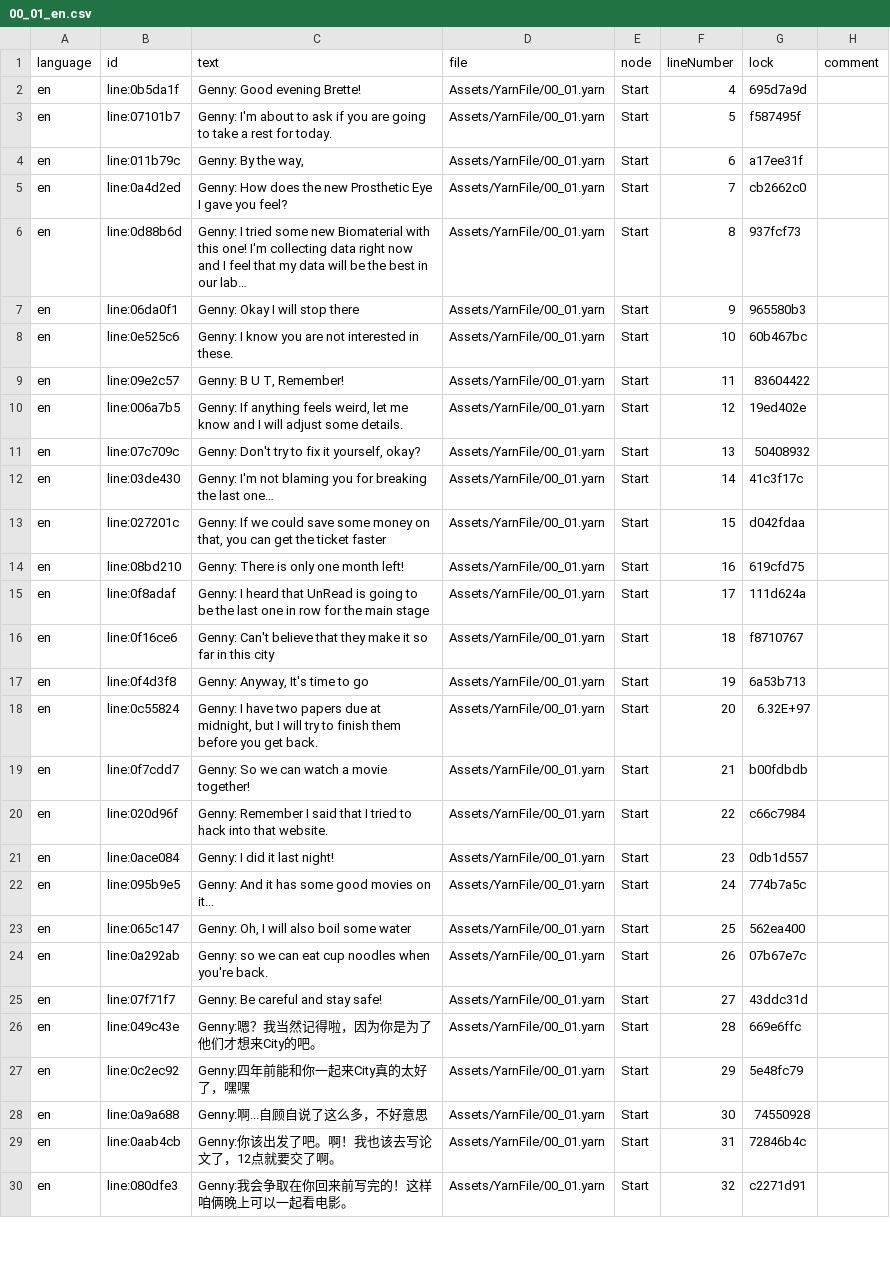
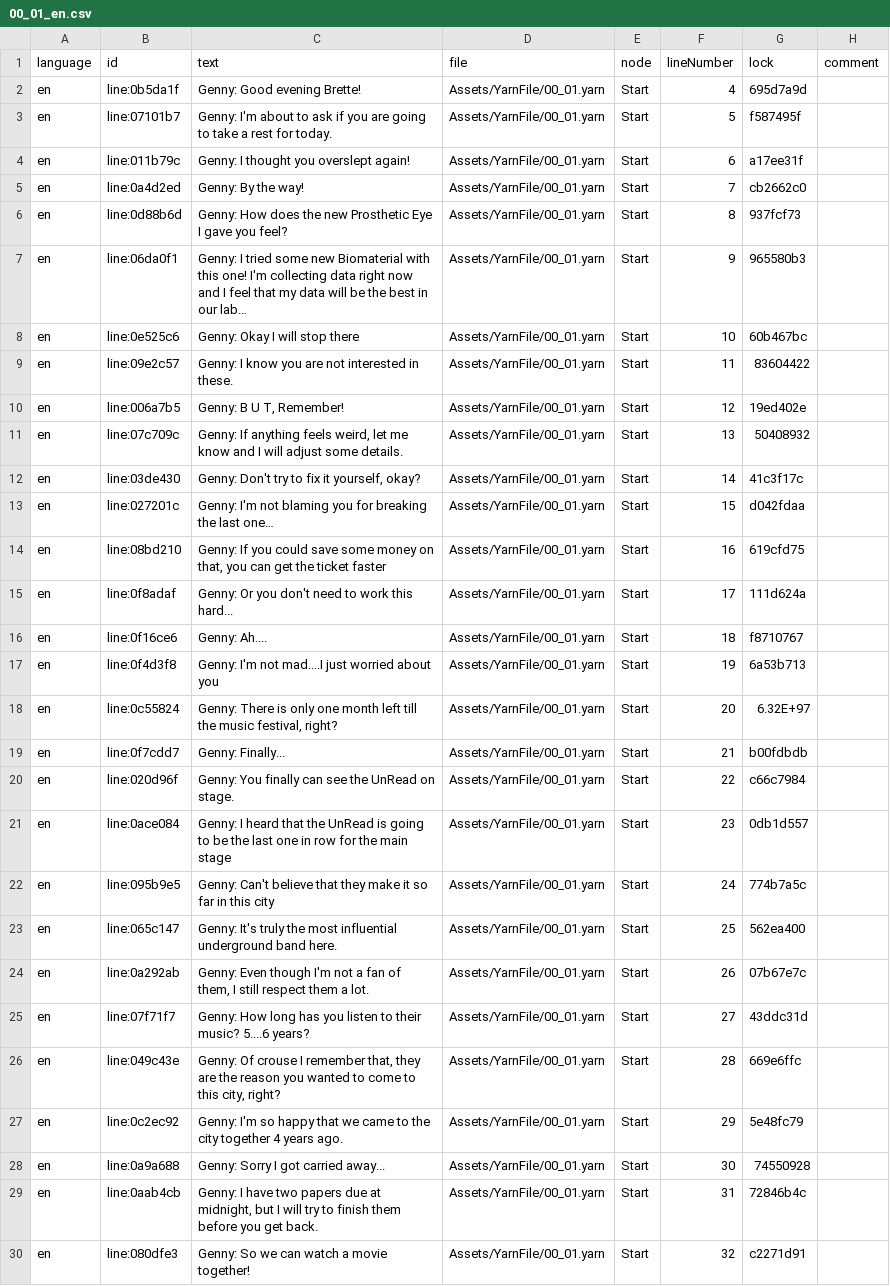
Before and after one commit to LunaWoolf/Teleporter, a CSV file: Assets/YarnFile/00/00_01/00_01_en.csv, drawn as a sheet; only a part is shown; the diff covers the shown part only; the diff names each change by its address in the sheet, - before the commit and + after, or states it on an @@ line.

```diff
--- a/Assets/YarnFile/00/00_01/00_01_en.csv
+++ b/Assets/YarnFile/00/00_01/00_01_en.csv
-C4 (text): Genny: By the way,
+C4 (text): Genny: I thought you overslept again!
-C5 (text): Genny: How does the new Prosthetic Eye I gave you feel?
+C5 (text): Genny: By the way!
-C6 (text): Genny: I tried some new Biomaterial with this one! I'm collecting data right now and I feel that my data will be the best in our lab…
+C6 (text): Genny: How does the new Prosthetic Eye I gave you feel?
-C7 (text): Genny: Okay I will stop there
+C7 (text): Genny: I tried some new Biomaterial with this one! I'm collecting data right now and I feel that my data will be the best in our lab…
-C8 (text): Genny: I know you are not interested in these.
+C8 (text): Genny: Okay I will stop there
-C9 (text): Genny: B U T, Remember!
+C9 (text): Genny: I know you are not interested in these.
-C10 (text): Genny: If anything feels weird, let me know and I will adjust some details.
+C10 (text): Genny: B U T, Remember!
-C11 (text): Genny: Don't try to fix it yourself, okay?
+C11 (text): Genny: If anything feels weird, let me know and I will adjust some details.
-C12 (text): Genny: I'm not blaming you for breaking the last one…
+C12 (text): Genny: Don't try to fix it yourself, okay?
-C13 (text): Genny: If we could save some money on that, you can get the ticket faster
+C13 (text): Genny: I'm not blaming you for breaking the last one…
-C14 (text): Genny: There is only one month left!
+C14 (text): Genny: If you could save some money on that, you can get the ticket faster
-C15 (text): Genny: I heard that UnRead is going to be the last one in row for the main stage
+C15 (text): Genny: Or you don't need to work this hard...
-C16 (text): Genny: Can't believe that they make it so far in this city
+C16 (text): Genny: Ah....
-C17 (text): Genny: Anyway, It's time to go
+C17 (text): Genny: I'm not mad....I just worried about you
-C18 (text): Genny: I have two papers due at midnight, but I will try to finish them before you get back.
+C18 (text): Genny: There is only one month left till the music festival, right?
-C19 (text): Genny: So we can watch a movie together!
+C19 (text): Genny: Finally...
-C20 (text): Genny: Remember I said that I tried to hack into that website.
+C20 (text): Genny: You finally can see the UnRead on stage.
-C21 (text): Genny: I did it last night!
+C21 (text): Genny: I heard that the UnRead is going to be the last one in row for the main stage
-C22 (text): Genny: And it has some good movies on it...
+C22 (text): Genny: Can't believe that they make it so far in this city
-C23 (text): Genny: Oh, I will also boil some water
+C23 (text): Genny: It's truly the most influential underground band here.
-C24 (text): Genny: so we can eat cup noodles when you're back.
+C24 (text): Genny: Even though I'm not a fan of them, I still respect them a lot.
-C25 (text): Genny: Be careful and stay safe!
+C25 (text): Genny: How long has you listen to their music? 5....6 years?
-C26 (text): Genny:嗯？我当然记得啦，因为你是为了他们才想来City的吧。
+C26 (text): Genny: Of crouse I remember that, they are the reason you wanted to come to this city, right?
-C27 (text): Genny:四年前能和你一起来City真的太好了，嘿嘿
+C27 (text): Genny: I'm so happy that we came to the city together 4 years ago.
-C28 (text): Genny:啊...自顾自说了这么多，不好意思
+C28 (text): Genny: Sorry I got carried away...
-C29 (text): Genny:你该出发了吧。啊！我也该去写论文了，12点就要交了啊。
+C29 (text): Genny: I have two papers due at midnight, but I will try to finish them before you get back.
-C30 (text): Genny:我会争取在你回来前写完的！这样咱俩晚上可以一起看电影。
+C30 (text): Genny: So we can watch a movie together!
```
Also changed, not shown: 3 edited cells elsewhere in this file, Assets/YarnFile/00/00_02/00_02_en.csv, Assets/YarnFile/00/00_03/00_03_en.csv, 19 other files.
